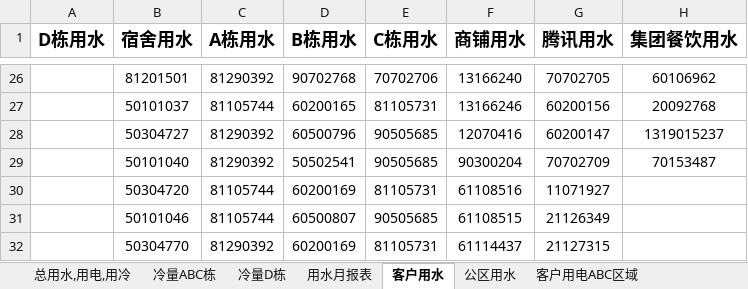
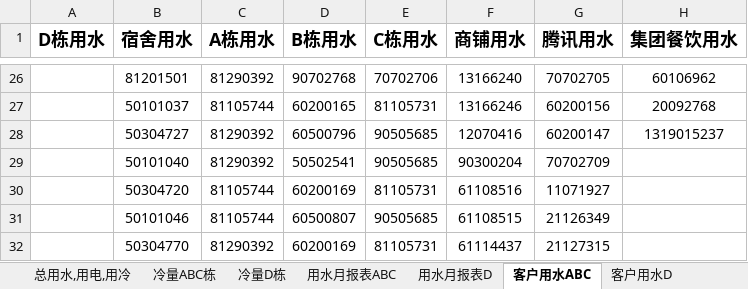
Before and after one commit to axuezi/python-data-processing, an Excel workbook: 分组设备数据.xlsx, sheet 客户用水ABC, drawn as a sheet; only a part is shown, gaps mark what is left out; values as stored, in another font and other column widths than the file's, no borders; the diff names each change by its address in the sheet, - before the commit and + after, or states it on an @@ line.

```diff
--- a/分组设备数据.xlsx (sheet 客户用水ABC)
+++ b/分组设备数据.xlsx (sheet 客户用水ABC)
-sheet tab: 用水月报表
+sheet tab: 用水月报表ABC
-sheet tab: 客户用水
+sheet tab: 客户用水ABC
+sheet tab: 用水月报表D
+sheet tab: 客户用水D
-H29 (集团餐饮用水): 70153487
+H29 (集团餐饮用水): (empty)
```
Also changed, not shown: sheet 总用水,用电,用冷, sheet 用水月报表ABC, sheet 公区用水ABC, sheet 冷量ABC栋, sheet 冷量D栋, other sheet tabs, 6 other files.
